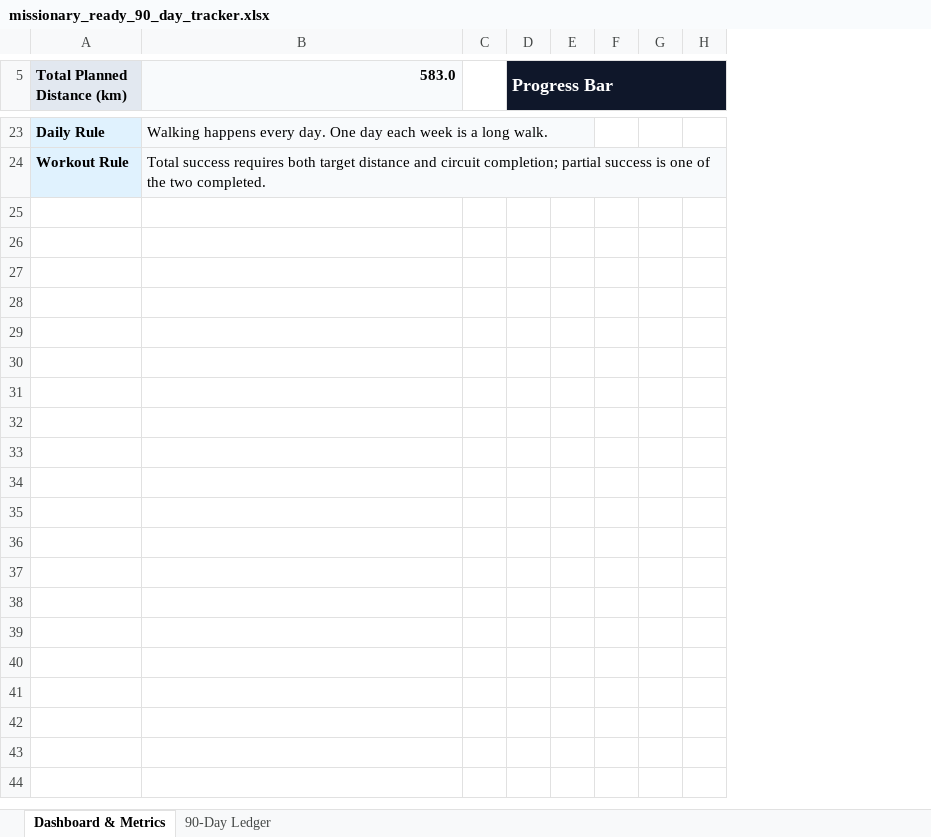
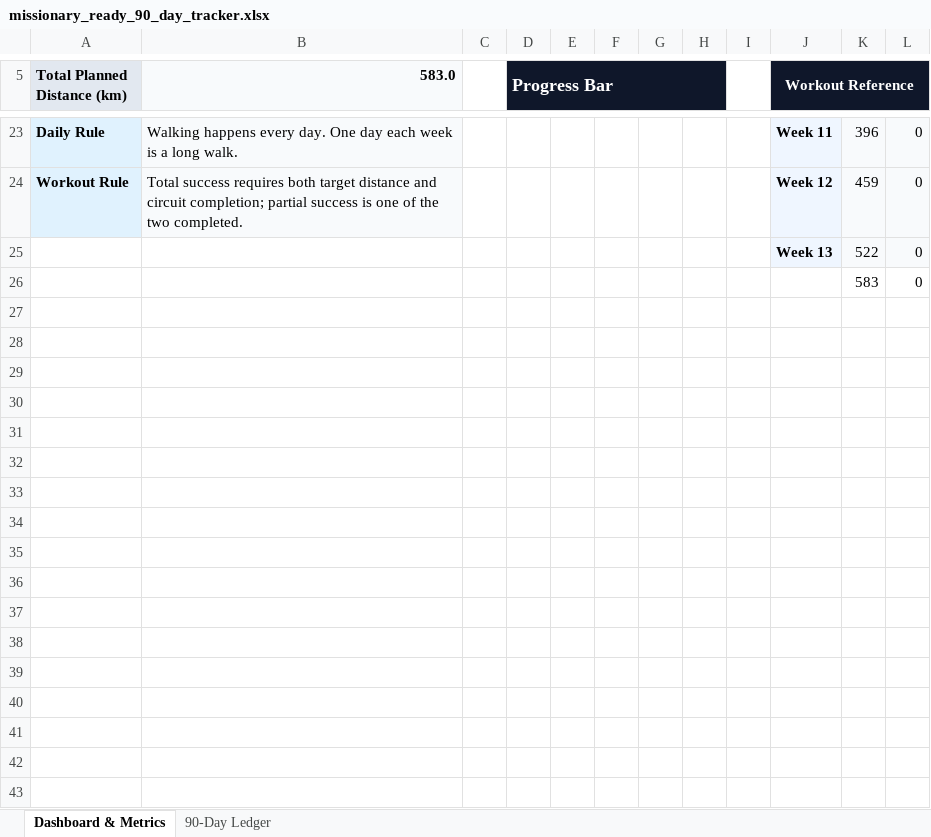
Before and after one commit to webdev0814/missionary-fitness-tracker, an Excel workbook: outputs/missionary_ready_90_day_tracker/missionary_ready_90_day_tracker.xlsx, sheet Dashboard & Metrics, drawn as a sheet; only a part is shown, gaps mark what is left out; values as stored, in another font and other column widths than the file's, no borders; charts and pictures not drawn; the diff covers the shown part only; the diff names each change by its address in the sheet, - before the commit and + after, or states it on an @@ line.

Commit message:
Add dashboard charts and workout links

```diff
--- a/outputs/missionary_ready_90_day_tracker/missionary_ready_90_day_tracker.xlsx (sheet Dashboard & Metrics)
+++ b/outputs/missionary_ready_90_day_tracker/missionary_ready_90_day_tracker.xlsx (sheet Dashboard & Metrics)
+column I, empty
+column J (Workout Reference), rows 23-24: Week 11 | Week 12
+column K, rows 23-24: 396 | 459
+column L, rows 23-24: 0 | 0
+row 25:  |  |  |  |  |  |  |  |  | Week 13 | 522 | 0
+row 26:  |  |  |  |  |  |  |  |  |  | 583 | 0
+row 27: (empty)
+row 28: (empty)
+row 29: (empty)
+row 30: (empty)
+row 31: (empty)
+row 32: (empty)
+row 33: (empty)
+row 34: (empty)
+row 35: (empty)
+row 36: (empty)
+row 37: (empty)
+row 38: (empty)
+row 39: (empty)
+row 40: (empty)
+row 41: (empty)
+row 42: (empty)
+row 43: (empty)
```
Also changed, not shown: 21 added rows and 6 edited cells elsewhere in this sheet, sheet 90-Day Ledger, charts or pictures, 5 other files.
